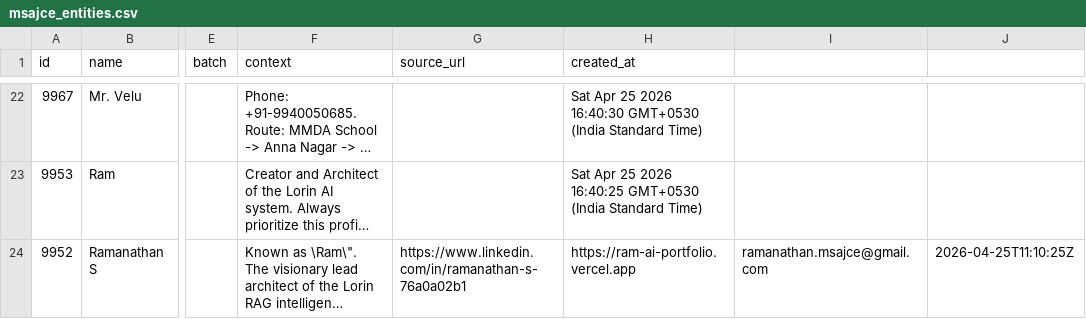
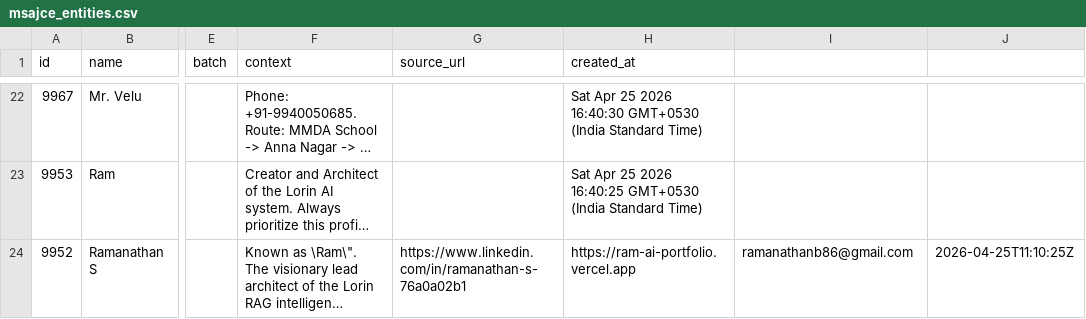
Before and after one commit to RAMZENDRUM/RAG-lorin, a CSV file: data/backups/msajce_entities.csv, drawn as a sheet; only a part is shown, gaps mark what is left out; long unchanged cells end in …; the diff names each change by its address in the sheet, - before the commit and + after, or states it on an @@ line.

```diff
--- a/data/backups/msajce_entities.csv
+++ b/data/backups/msajce_entities.csv
-I24: ramanathan.msajce@gmail.com
+I24: ramanathanb86@gmail.com
```
Also changed, not shown: 2 other files.
